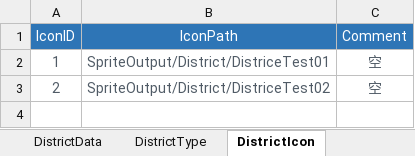
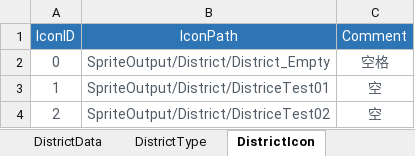
Before and after one commit to EpicProj/RPG, an Excel workbook: GameMaster/RPGTale/Data/Data_Excel/DistrictMetaData.xlsx, sheet DistrictIcon, drawn as a sheet; values as stored, in another font and other column widths than the file's, no borders; the diff names each change by its address in the sheet, - before the commit and + after, or states it on an @@ line.

```diff
--- a/GameMaster/RPGTale/Data/Data_Excel/DistrictMetaData.xlsx (sheet DistrictIcon)
+++ b/GameMaster/RPGTale/Data/Data_Excel/DistrictMetaData.xlsx (sheet DistrictIcon)
+row 2: 0 | SpriteOutput/District/District_Empty | 空格
```
Also changed, not shown: sheet DistrictType, sheet DistrictData, GameMaster/RPGTale/Data/Data_Excel/FunctionBlockMetaData.xlsx, 23 other files.
